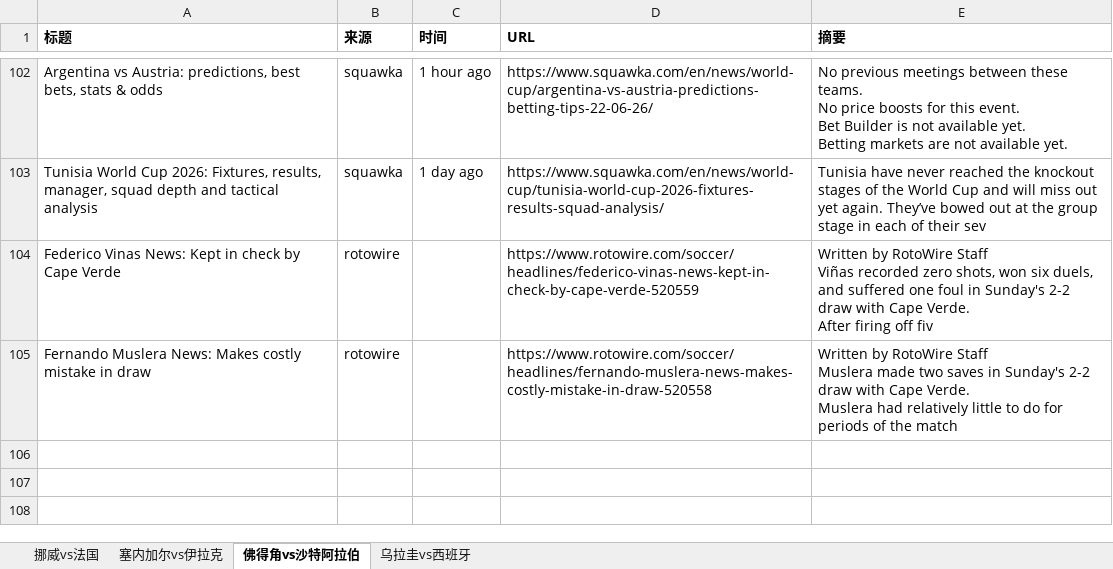
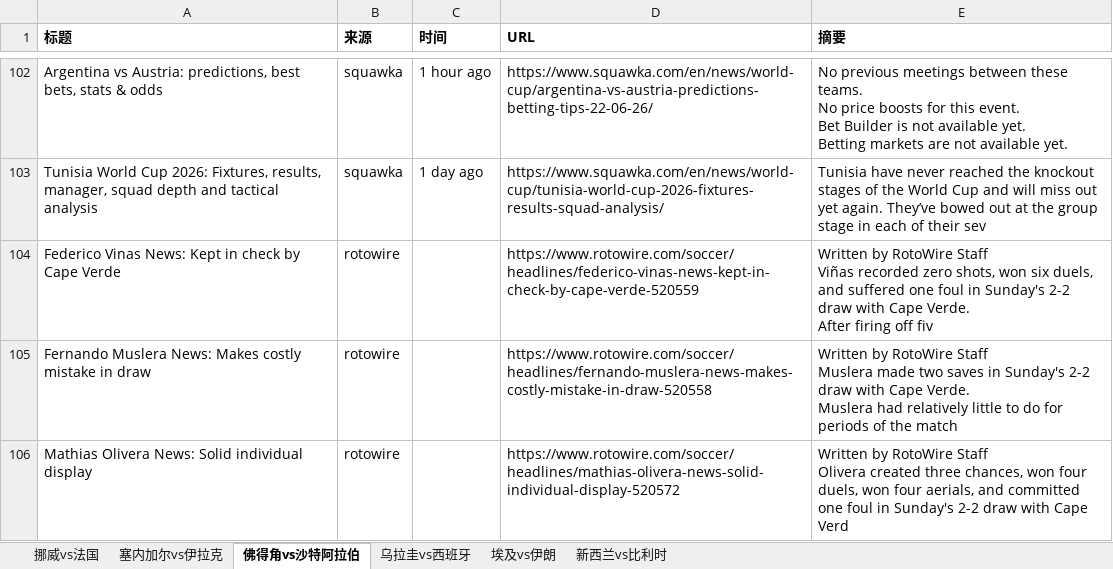
Before and after one commit to yanzi6039/worldcup-crawler, an Excel workbook: data/worldcup_0627_0623update.xlsx, sheet 佛得角vs沙特阿拉伯, drawn as a sheet; only a part is shown, gaps mark what is left out; values as stored, in another font and other column widths than the file's, no borders; ↵ is a line break in a cell; the diff names each change by its address in the sheet, - before the commit and + after, or states it on an @@ line.

```diff
--- a/data/worldcup_0627_0623update.xlsx (sheet 佛得角vs沙特阿拉伯)
+++ b/data/worldcup_0627_0623update.xlsx (sheet 佛得角vs沙特阿拉伯)
+sheet tab: 埃及vs伊朗
+sheet tab: 新西兰vs比利时
+row 106: Mathias Olivera News: Solid individual display | rotowire |  | https://www.rotowire.com/soccer/headlines/mathias-olivera-news-solid-individual-display-520572 | Written by RotoWire Staff ↵ Olivera created three chances, won four duels, won four aerials, and committed one foul in Sunday's 2-2 draw with Cape Verd
```
Also changed, not shown: sheet 塞内加尔vs伊拉克, sheet 挪威vs法国, sheet 乌拉圭vs西班牙, data/worldcup_0624_0623update.xlsx, data/worldcup_0625_0623update.xlsx, 1 other file.
